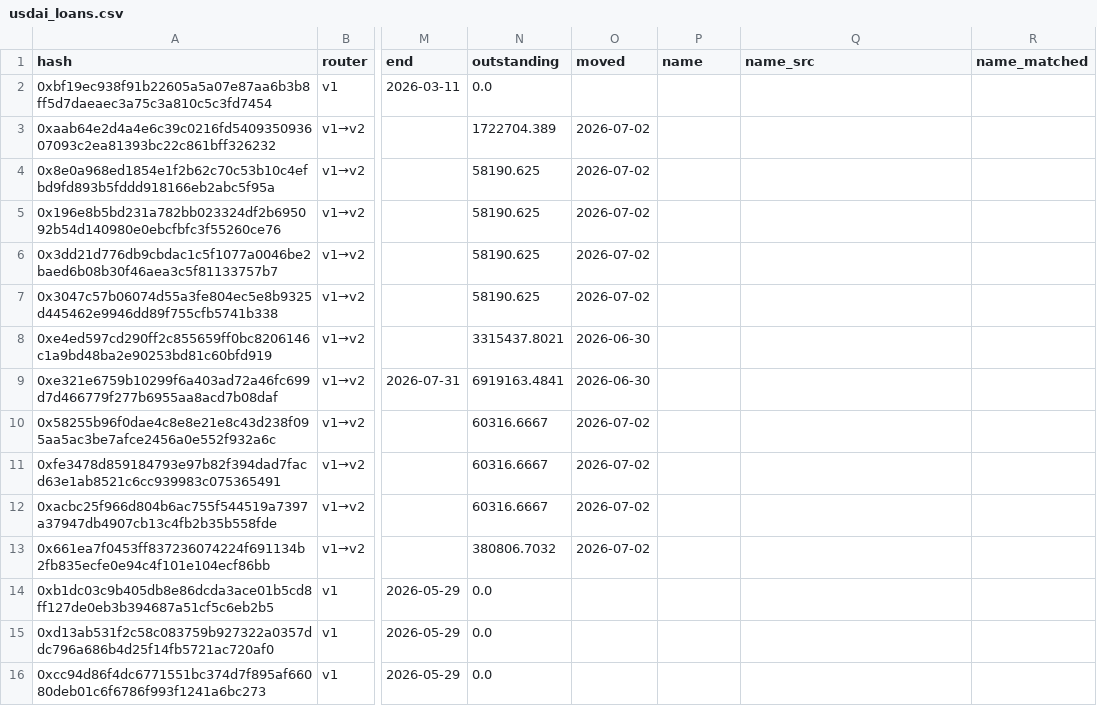
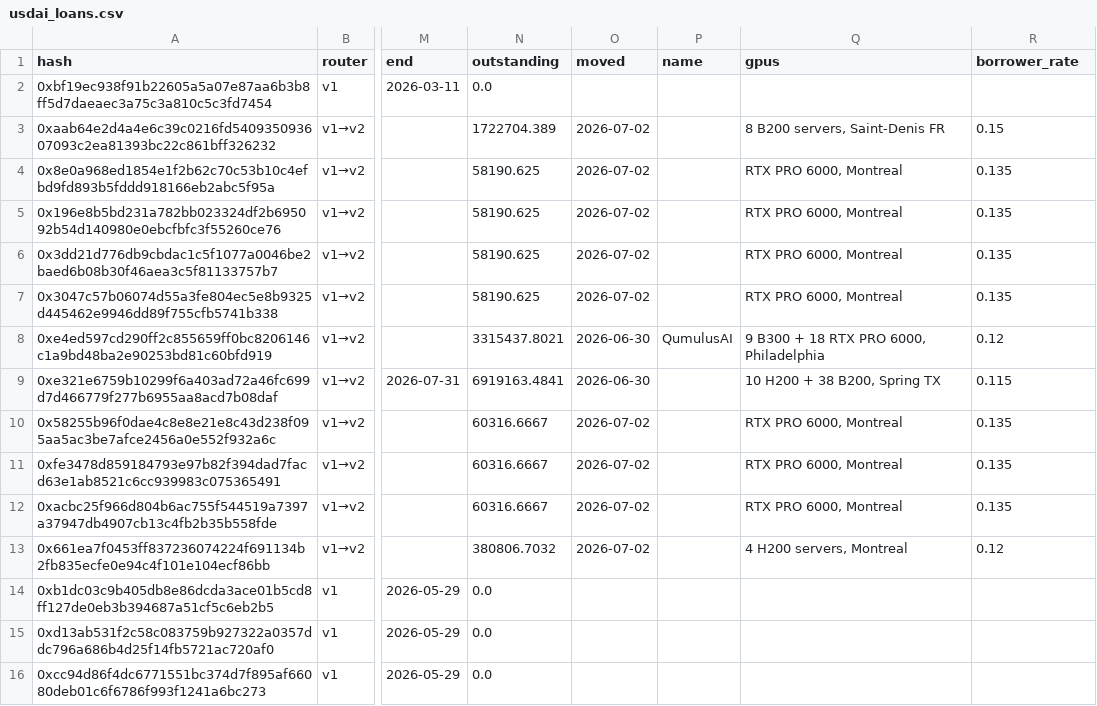
Before and after one commit to ryansgao/usdai-dashboard, a CSV file: site/downloads/usdai_loans.csv, drawn as a sheet; only a part is shown, gaps mark what is left out; the diff covers the shown part only; the diff names each change by its address in the sheet, - before the commit and + after, or states it on an @@ line.

Commit message:
Cycle 1 review fixes: named borrowers (filings, attestation), Duos payoff not a GLX sale, QumulusAI going-concern flag, PYUSD incentive end date, unlock includes reserve (2.39B), escrow decimals, duplicate loan, refinanced rate, buyback dated Oct 26, governance concentration

```diff
--- a/site/downloads/usdai_loans.csv
+++ b/site/downloads/usdai_loans.csv
-Q1: name_src
+Q1: gpus
-R1: name_matched
+R1: borrower_rate
-Q3 (gpus): (empty)
+Q3 (gpus): 8 B200 servers, Saint-Denis FR
-R3 (borrower_rate): (empty)
+R3 (borrower_rate): 0.15
-Q4:Q7 (gpus): (empty)
+Q4:Q7 (gpus): RTX PRO 6000, Montreal
-R4:R7 (borrower_rate): (empty)
+R4:R7 (borrower_rate): 0.135
-P8 (name): (empty)
+P8 (name): QumulusAI
-Q8 (gpus): (empty)
+Q8 (gpus): 9 B300 + 18 RTX PRO 6000, Philadelphia
-R8 (borrower_rate): (empty)
+R8 (borrower_rate): 0.12
-Q9 (gpus): (empty)
+Q9 (gpus): 10 H200 + 38 B200, Spring TX
-R9 (borrower_rate): (empty)
+R9 (borrower_rate): 0.115
-Q10:Q12 (gpus): (empty)
+Q10:Q12 (gpus): RTX PRO 6000, Montreal
-R10:R12 (borrower_rate): (empty)
+R10:R12 (borrower_rate): 0.135
-Q13 (gpus): (empty)
+Q13 (gpus): 4 H200 servers, Montreal
-R13 (borrower_rate): (empty)
+R13 (borrower_rate): 0.12
```
Also changed, not shown: 32 edited cells elsewhere in this file, site/downloads/usdai_daily.csv, site/downloads/usdai_monthly.csv, 3 other files.
